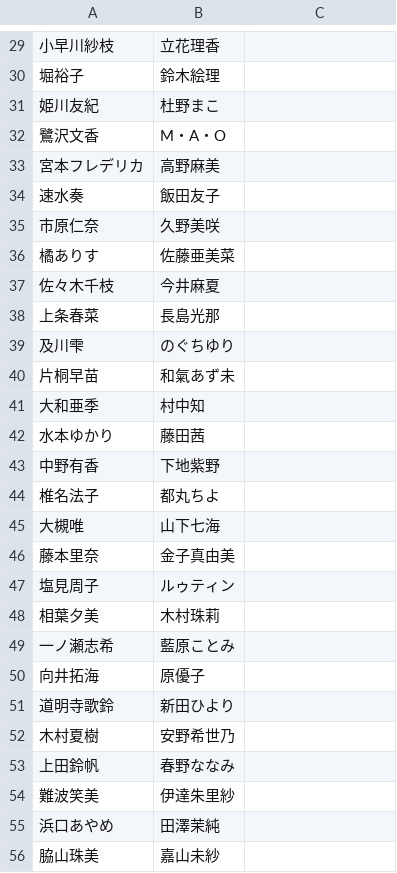
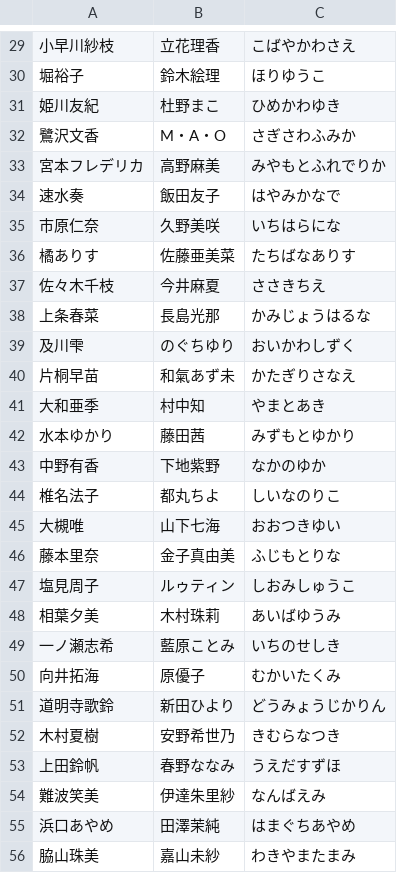
Before and after one commit to nsound/nsound_toys, a CSV file: cinderella_db/name_conversion.csv, drawn as a sheet; only a part is shown, gaps mark what is left out; the diff covers the shown part only.

```diff
--- a/cinderella_db/name_conversion.csv
+++ b/cinderella_db/name_conversion.csv
@@ -29,28 +29,28 @@
-小早川紗枝,立花理香
-堀裕子,鈴木絵理
-姫川友紀,杜野まこ
-鷺沢文香,M・A・O
-宮本フレデリカ,高野麻美
-速水奏,飯田友子
-市原仁奈,久野美咲
-橘ありす,佐藤亜美菜
-佐々木千枝,今井麻夏
-上条春菜,長島光那
-及川雫,のぐちゆり
-片桐早苗,和氣あず未
-大和亜季,村中知
-水本ゆかり,藤田茜
-中野有香,下地紫野
-椎名法子,都丸ちよ
-大槻唯,山下七海
-藤本里奈,金子真由美
-塩見周子,ルゥティン
-相葉夕美,木村珠莉
-一ノ瀬志希,藍原ことみ
-向井拓海,原優子
-道明寺歌鈴,新田ひより
-木村夏樹,安野希世乃
-上田鈴帆,春野ななみ
-難波笑美,伊達朱里紗
-浜口あやめ,田澤茉純
-脇山珠美,嘉山未紗
+小早川紗枝,立花理香,こばやかわさえ
+堀裕子,鈴木絵理,ほりゆうこ
+姫川友紀,杜野まこ,ひめかわゆき
+鷺沢文香,M・A・O,さぎさわふみか
+宮本フレデリカ,高野麻美,みやもとふれでりか
+速水奏,飯田友子,はやみかなで
+市原仁奈,久野美咲,いちはらにな
+橘ありす,佐藤亜美菜,たちばなありす
+佐々木千枝,今井麻夏,ささきちえ
+上条春菜,長島光那,かみじょうはるな
+及川雫,のぐちゆり,おいかわしずく
+片桐早苗,和氣あず未,かたぎりさなえ
+大和亜季,村中知,やまとあき
+水本ゆかり,藤田茜,みずもとゆかり
+中野有香,下地紫野,なかのゆか
+椎名法子,都丸ちよ,しいなのりこ
+大槻唯,山下七海,おおつきゆい
+藤本里奈,金子真由美,ふじもとりな
+塩見周子,ルゥティン,しおみしゅうこ
+相葉夕美,木村珠莉,あいばゆうみ
+一ノ瀬志希,藍原ことみ,いちのせしき
+向井拓海,原優子,むかいたくみ
+道明寺歌鈴,新田ひより,どうみょうじかりん
+木村夏樹,安野希世乃,きむらなつき
+上田鈴帆,春野ななみ,うえだすずほ
+難波笑美,伊達朱里紗,なんばえみ
+浜口あやめ,田澤茉純,はまぐちあやめ
+脇山珠美,嘉山未紗,わきやまたまみ
```
Also changed, not shown: 71 edited cells elsewhere in this file, 2 other files.
